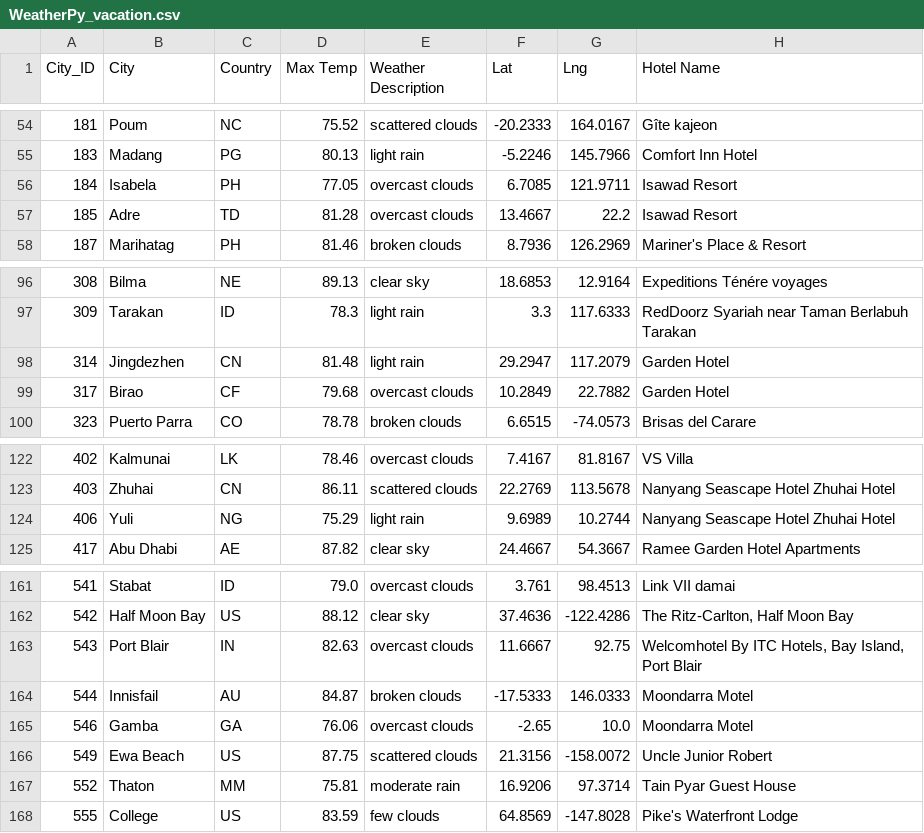
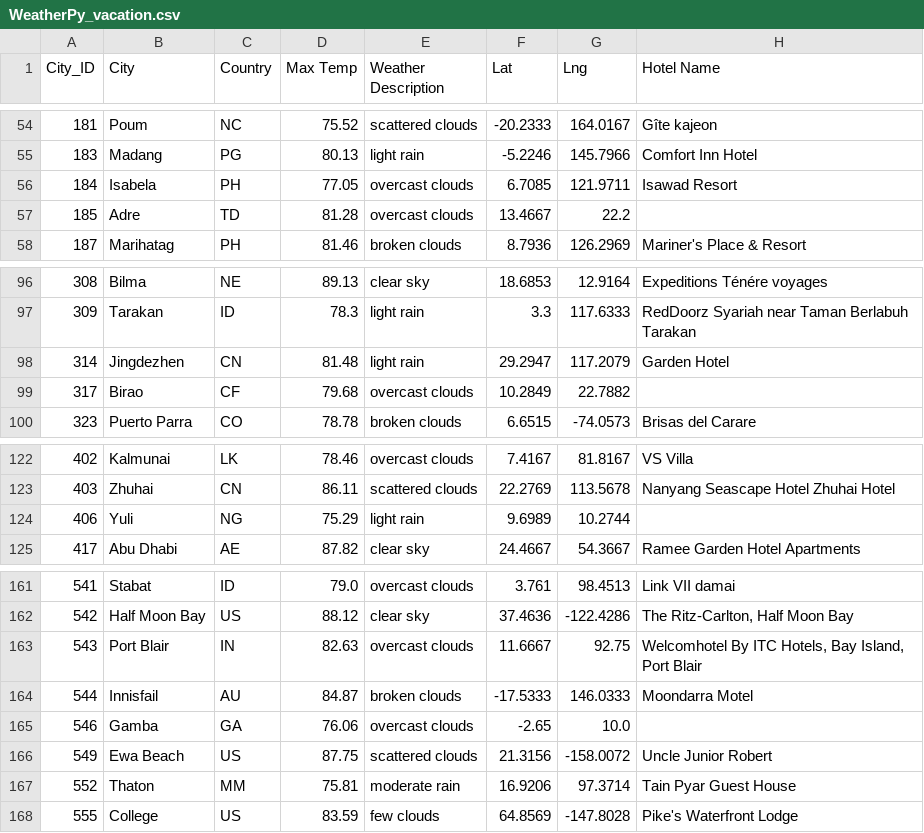
Before and after one commit to sdunderhill/World_Weather_Analysis, a CSV file: Vacation_Search/WeatherPy_vacation.csv, drawn as a sheet; only a part is shown, gaps mark what is left out.

```diff
--- a/Vacation_Search/WeatherPy_vacation.csv
+++ b/Vacation_Search/WeatherPy_vacation.csv
@@ -56,3 +56,3 @@ City_ID,City,Country,Max Temp,Weather Description,Lat,Lng,Hotel Name
 184,Isabela,PH,77.05,overcast clouds,6.7085,121.9711,Isawad Resort
-185,Adre,TD,81.28,overcast clouds,13.4667,22.2,Isawad Resort
+185,Adre,TD,81.28,overcast clouds,13.4667,22.2,
 187,Marihatag,PH,81.46,broken clouds,8.7936,126.2969,Mariner's Place & Resort
@@ -98,3 +98,3 @@ City_ID,City,Country,Max Temp,Weather Description,Lat,Lng,Hotel Name
 314,Jingdezhen,CN,81.48,light rain,29.2947,117.2079,Garden Hotel
-317,Birao,CF,79.68,overcast clouds,10.2849,22.7882,Garden Hotel
+317,Birao,CF,79.68,overcast clouds,10.2849,22.7882,
 323,Puerto Parra,CO,78.78,broken clouds,6.6515,-74.0573,Brisas del Carare
@@ -123,3 +123,3 @@ City_ID,City,Country,Max Temp,Weather Description,Lat,Lng,Hotel Name
 403,Zhuhai,CN,86.11,scattered clouds,22.2769,113.5678,Nanyang Seascape Hotel Zhuhai Hotel
-406,Yuli,NG,75.29,light rain,9.6989,10.2744,Nanyang Seascape Hotel Zhuhai Hotel
+406,Yuli,NG,75.29,light rain,9.6989,10.2744,
 417,Abu Dhabi,AE,87.82,clear sky,24.4667,54.3667,Ramee Garden Hotel Apartments
@@ -164,3 +164,3 @@ City_ID,City,Country,Max Temp,Weather Description,Lat,Lng,Hotel Name
 544,Innisfail,AU,84.87,broken clouds,-17.5333,146.0333,Moondarra Motel
-546,Gamba,GA,76.06,overcast clouds,-2.65,10.0,Moondarra Motel
+546,Gamba,GA,76.06,overcast clouds,-2.65,10.0,
 549,Ewa Beach,US,87.75,scattered clouds,21.3156,-158.0072,Uncle Junior Robert
```
Also changed, not shown: 2 other files.
